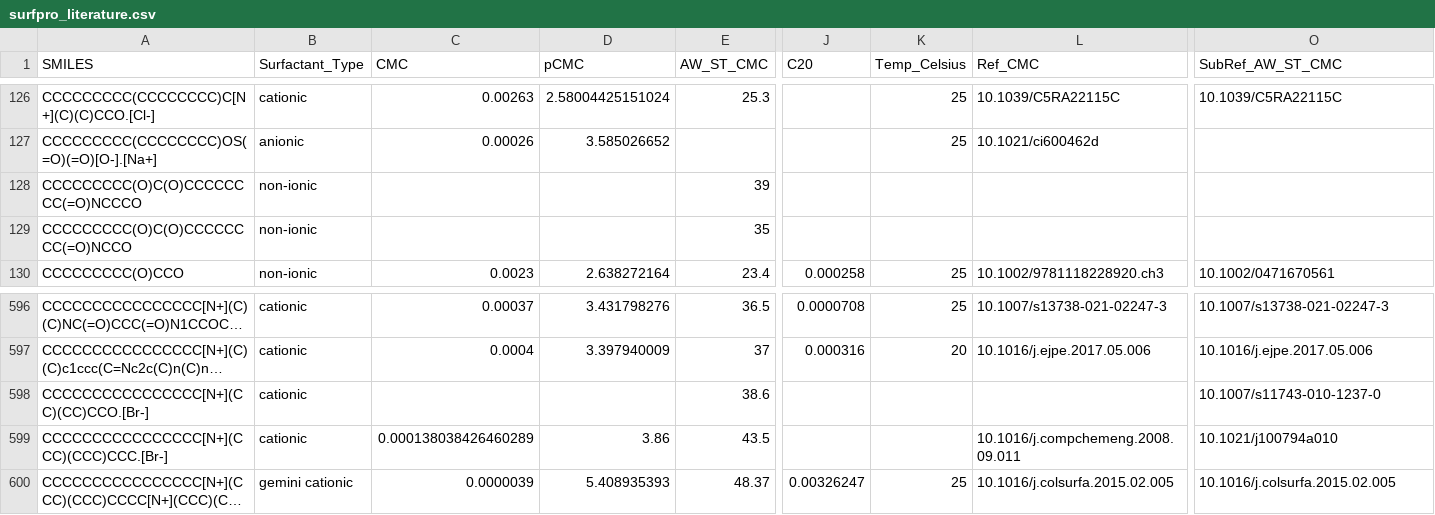
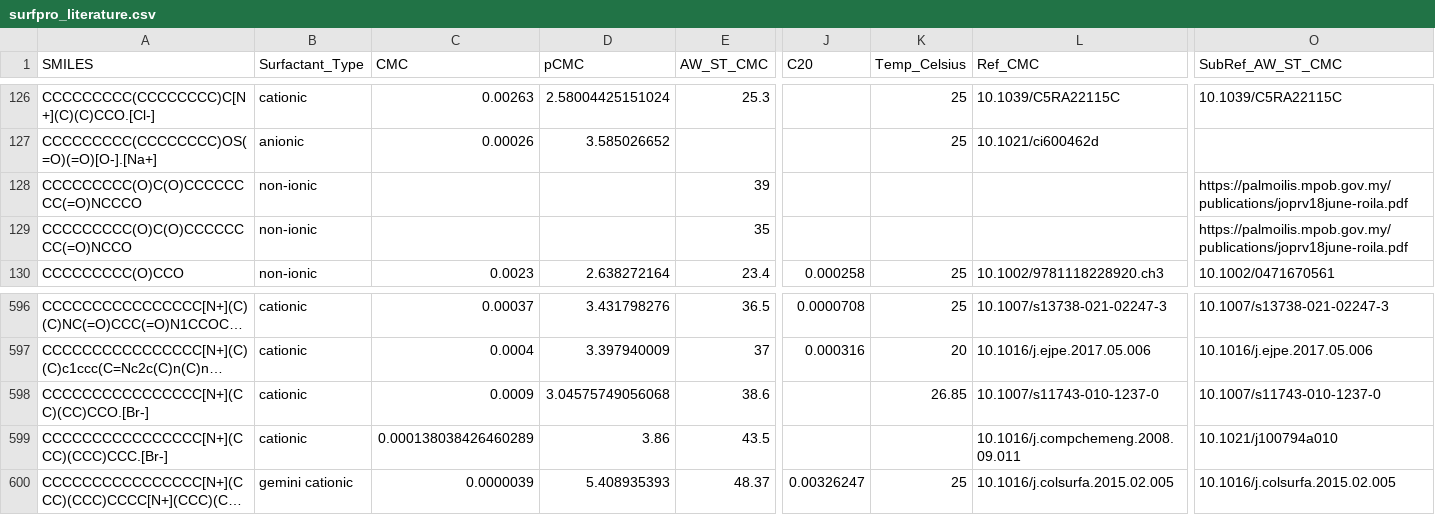
Before and after one commit to BigChemistry-RobotLab/SurfPro, a CSV file: data/surfpro_literature.csv, drawn as a sheet; only a part is shown, gaps mark what is left out; long unchanged cells end in …; the diff names each change by its address in the sheet, - before the commit and + after, or states it on an @@ line.

Commit message:
add CMC for 10.1007/s11743-010-1237-0

```diff
--- a/data/surfpro_literature.csv
+++ b/data/surfpro_literature.csv
-O128:O129 (SubRef_AW_ST_CMC): (empty)
+O128:O129 (SubRef_AW_ST_CMC): https://palmoilis.mpob.gov.my/publications/joprv18june-roila.pdf
-C598 (CMC): (empty)
+C598 (CMC): 0.0009
-D598 (pCMC): (empty)
+D598 (pCMC): 3.04575749056068
-K598 (Temp_Celsius): (empty)
+K598 (Temp_Celsius): 26.85
-L598 (Ref_CMC): (empty)
+L598 (Ref_CMC): 10.1007/s11743-010-1237-0
```
